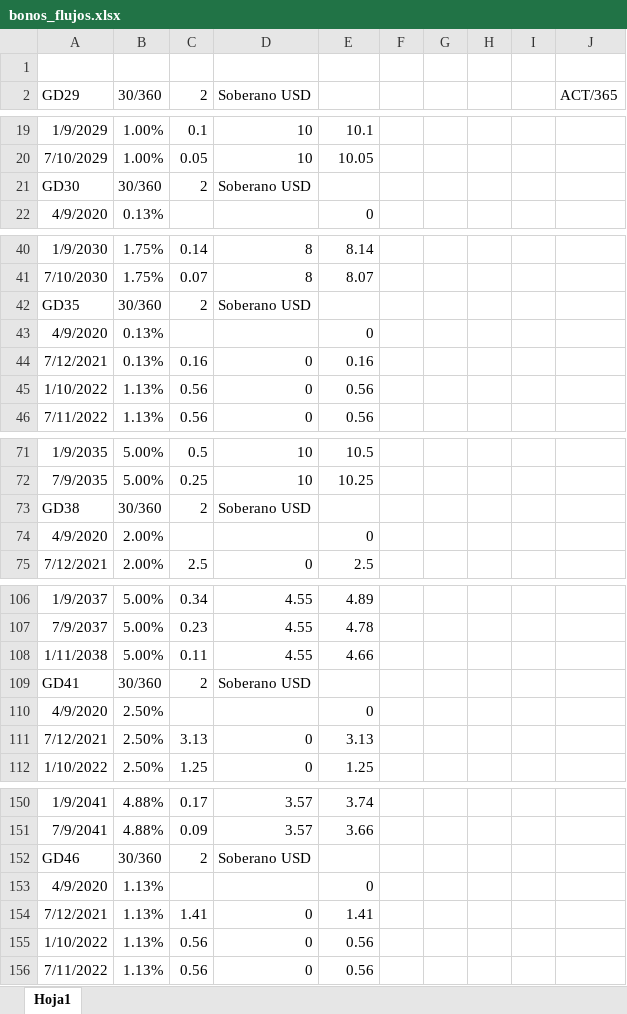
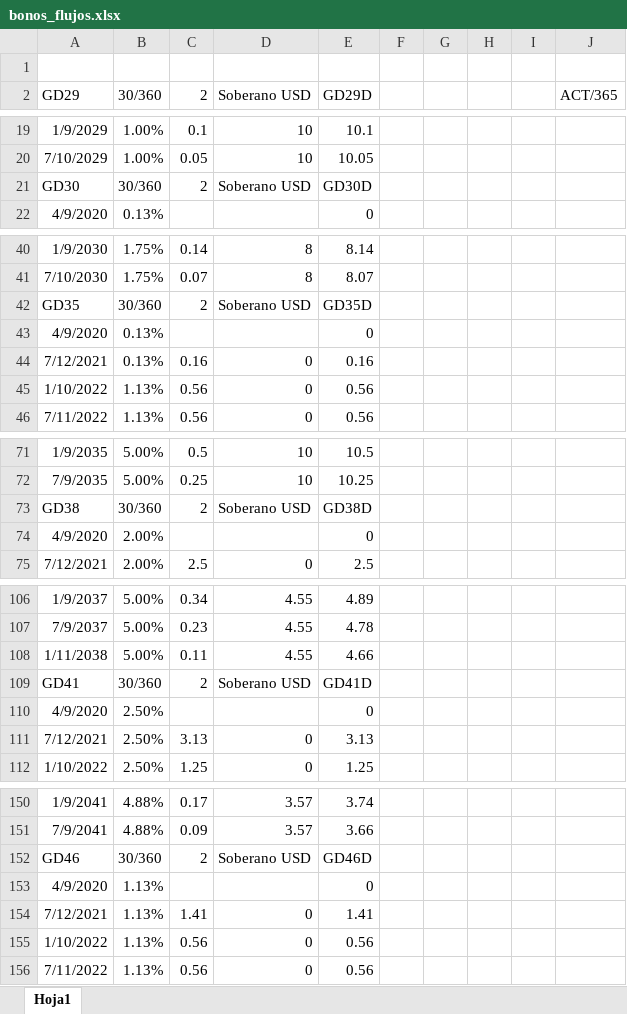
Before and after one commit to santyago-pixel/calculadora-bonos, an Excel workbook: bonos_flujos.xlsx, sheet Hoja1, drawn as a sheet; only a part is shown, gaps mark what is left out; values as stored, in another font and other column widths than the file's, no borders; the diff covers the shown part only; the diff names each change by its address in the sheet, - before the commit and + after, or states it on an @@ line.

```diff
--- a/bonos_flujos.xlsx (sheet Hoja1)
+++ b/bonos_flujos.xlsx (sheet Hoja1)
-E2: (empty)
+E2: GD29D
-E21 (GD29D): (empty)
+E21 (GD29D): GD30D
-E42 (GD29D): (empty)
+E42 (GD29D): GD35D
-E73 (GD29D): (empty)
+E73 (GD29D): GD38D
-E109 (GD29D): (empty)
+E109 (GD29D): GD41D
-E152 (GD29D): (empty)
+E152 (GD29D): GD46D
```
Also changed, not shown: 73 removed rows and 5 edited cells elsewhere in this sheet.
